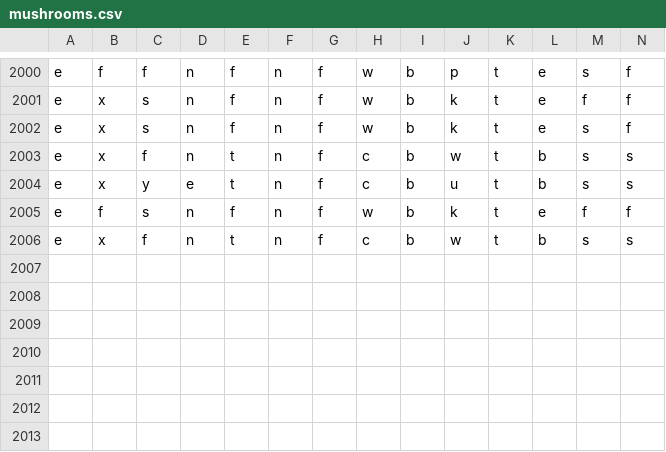
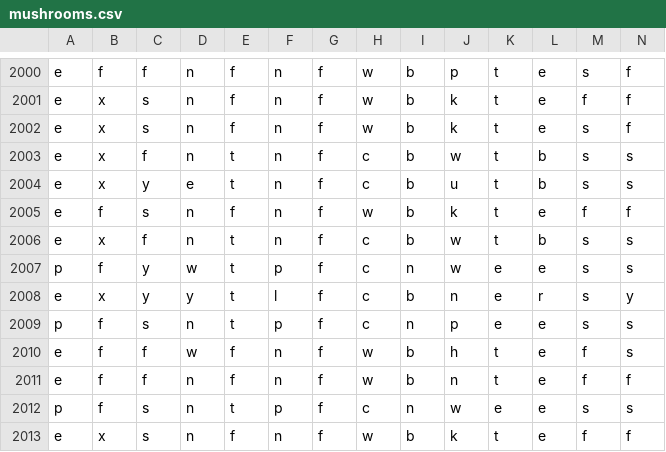
Before and after one commit to 6znj/Edibility-Predictor, a CSV file: mushrooms.csv, drawn as a sheet; only a part is shown, gaps mark what is left out; rows hold the shown columns only; the diff names each change by its address in the sheet, - before the commit and + after, or states it on an @@ line.

```diff
--- a/mushrooms.csv
+++ b/mushrooms.csv
+row 2007: p | f | y | w | t | p | f | c | n | w | e | e | s | s
+row 2008: e | x | y | y | t | l | f | c | b | n | e | r | s | y
+row 2009: p | f | s | n | t | p | f | c | n | p | e | e | s | s
+row 2010: e | f | f | w | f | n | f | w | b | h | t | e | f | s
+row 2011: e | f | f | n | f | n | f | w | b | n | t | e | f | f
+row 2012: p | f | s | n | t | p | f | c | n | w | e | e | s | s
+row 2013: e | x | s | n | f | n | f | w | b | k | t | e | f | f
```
